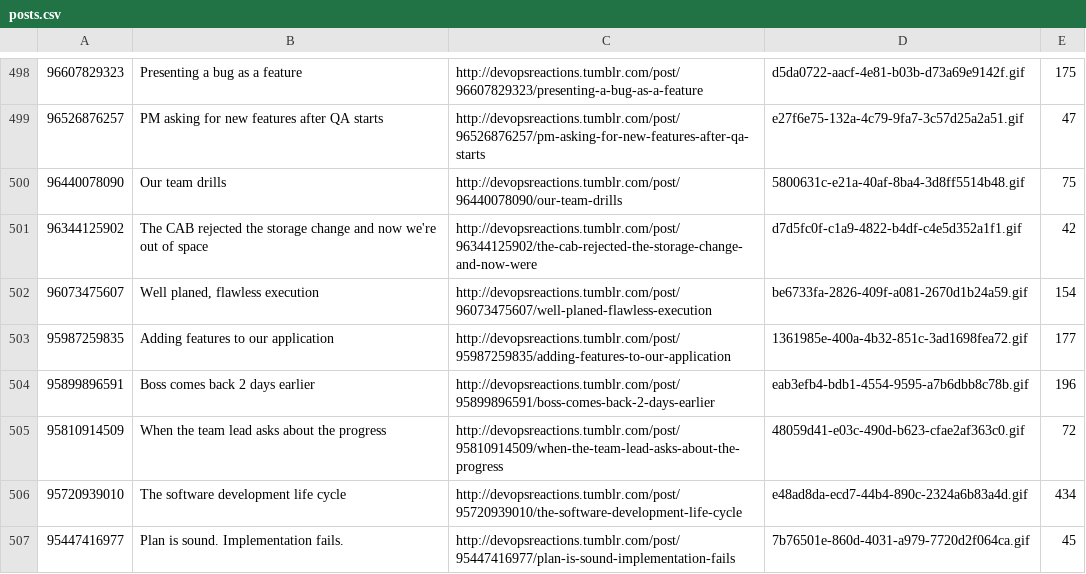
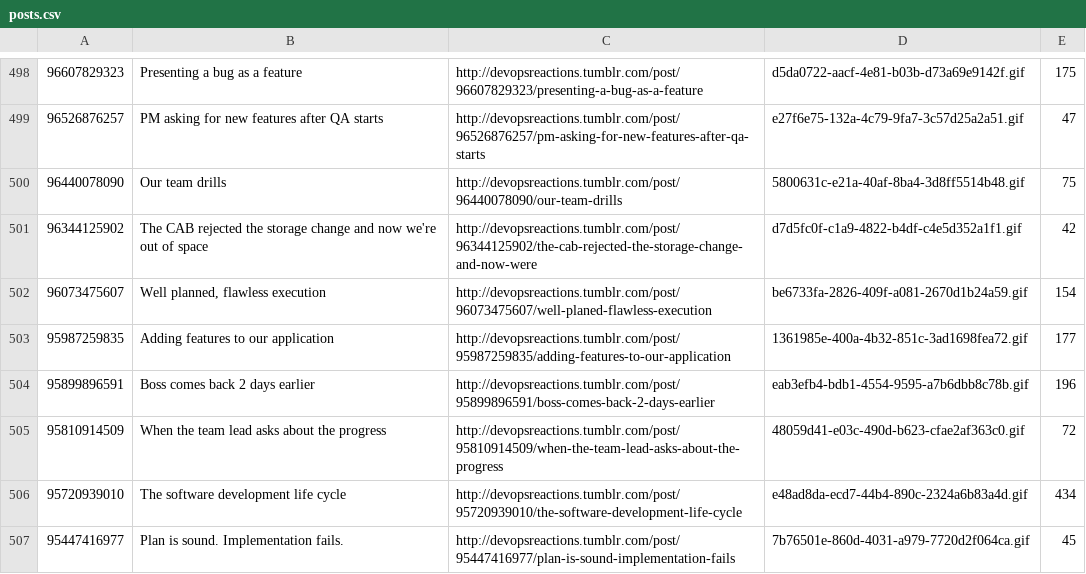
Before and after one commit to albertyw/reaction-pics, a CSV file: model/data/posts.csv, drawn as a sheet; only a part is shown, gaps mark what is left out.

Commit message:
Fix typo in post title

```diff
--- a/model/data/posts.csv
+++ b/model/data/posts.csv
@@ -501,3 +501,3 @@
 96344125902,The CAB rejected the storage change and now we're out of space,http://devopsreactions.tumblr.com/post/96344125902/the-cab-rejected-the-storage-change-and-now-were,d7d5fc0f-c1a9-4822-b4df-c4e5d352a1f1.gif,42
-96073475607,"Well planed, flawless execution",http://devopsreactions.tumblr.com/post/96073475607/well-planed-flawless-execution,be6733fa-2826-409f-a081-2670d1b24a59.gif,154
+96073475607,"Well planned, flawless execution",http://devopsreactions.tumblr.com/post/96073475607/well-planed-flawless-execution,be6733fa-2826-409f-a081-2670d1b24a59.gif,154
 95987259835,Adding features to our application,http://devopsreactions.tumblr.com/post/95987259835/adding-features-to-our-application,1361985e-400a-4b32-851c-3ad1698fea72.gif,177
```
